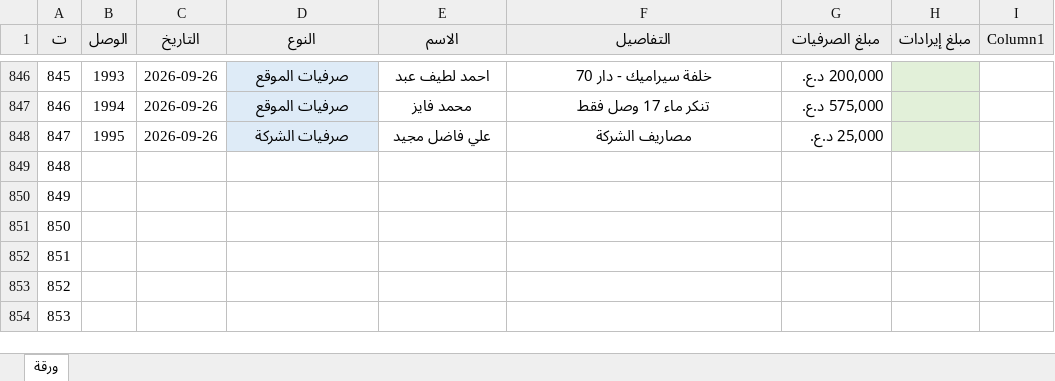
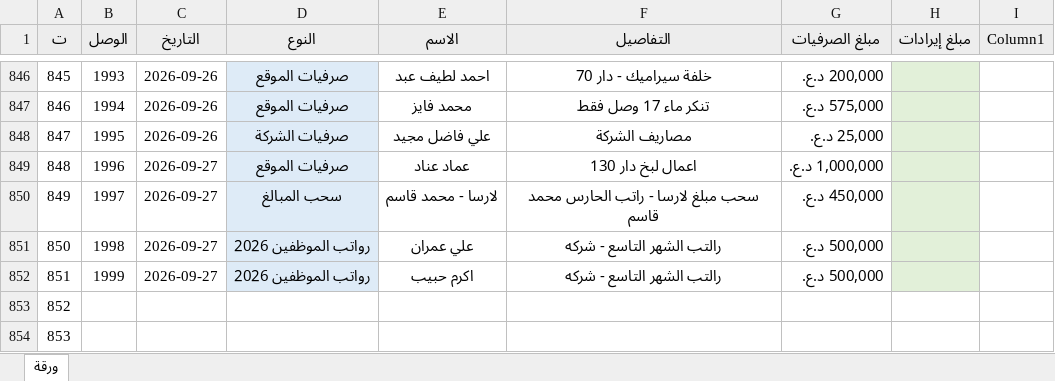
Before and after one commit to AHMEDBRZAN/asbakk, an Excel workbook: تدقيق حسابات الجوهره.xlsx, sheet ورقة, drawn as a sheet; only a part is shown, gaps mark what is left out; values as stored, in another font and other column widths than the file's, no borders; conditional formats and table styles not drawn; the diff names each change by its address in the sheet, - before the commit and + after, or states it on an @@ line.

Commit message:
Add files via upload

```diff
--- a/تدقيق حسابات الجوهره.xlsx (sheet ورقة)
+++ b/تدقيق حسابات الجوهره.xlsx (sheet ورقة)
-B849 (الوصل): (empty)
+B849 (الوصل): 1996
-C849:C852 (التاريخ): (empty)
+C849:C852 (التاريخ): 2026-09-27
-D849 (النوع): (empty)
+D849 (النوع): صرفيات الموقع
-D849:D852 fill: none
+D849:D852 fill: #DEEBF7
-E849 (الاسم): (empty)
+E849 (الاسم): عماد عناد
-F849 (التفاصيل): (empty)
+F849 (التفاصيل): اعمال لبخ دار 130
-G849 (مبلغ الصرفيات): (empty)
+G849 (مبلغ الصرفيات): 1,000,000 د.ع.
-H849:H852 fill: none
+H849:H852 fill: #E2F0D9
-B850 (الوصل): (empty)
+B850 (الوصل): 1997
-D850 (النوع): (empty)
+D850 (النوع): سحب المبالغ
-E850 (الاسم): (empty)
+E850 (الاسم): لارسا - محمد قاسم
-F850 (التفاصيل): (empty)
+F850 (التفاصيل): سحب مبلغ لارسا - راتب الحارس محمد قاسم
-G850 (مبلغ الصرفيات): (empty)
+G850 (مبلغ الصرفيات): 450,000 د.ع.
-B851 (الوصل): (empty)
+B851 (الوصل): 1998
-D851:D852 (النوع): (empty)
+D851:D852 (النوع): رواتب الموظفين 2026
-E851 (الاسم): (empty)
+E851 (الاسم): علي عمران
-F851:F852 (التفاصيل): (empty)
+F851:F852 (التفاصيل): رالتب الشهر التاسع - شركه
-G851:G852 (مبلغ الصرفيات): (empty)
+G851:G852 (مبلغ الصرفيات): 500,000 د.ع.
-B852 (الوصل): (empty)
+B852 (الوصل): 1999
-E852 (الاسم): (empty)
+E852 (الاسم): اكرم حبيب
```
